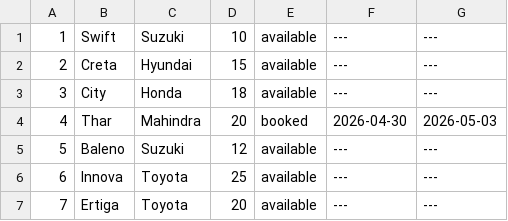
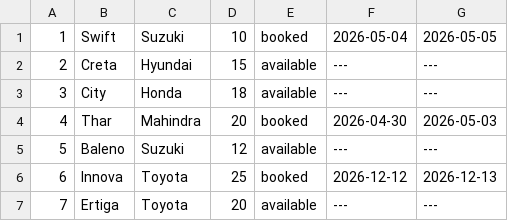
Before and after one commit to Rishik-0/Online-car-rental-system-college-case-study-, a CSV file: Car.csv, drawn as a sheet.

```diff
--- a/Car.csv
+++ b/Car.csv
@@ -1,2 +1,2 @@
-1,Swift,Suzuki,10,available,---,---
+1,Swift,Suzuki,10,booked,2026-05-04,2026-05-05
 2,Creta,Hyundai,15,available,---,---
@@ -5,3 +5,3 @@
 5,Baleno,Suzuki,12,available,---,---
-6,Innova,Toyota,25,available,---,---
+6,Innova,Toyota,25,booked,2026-12-12,2026-12-13
 7,Ertiga,Toyota,20,available,---,---
```
Also changed, not shown: 5 other files.
